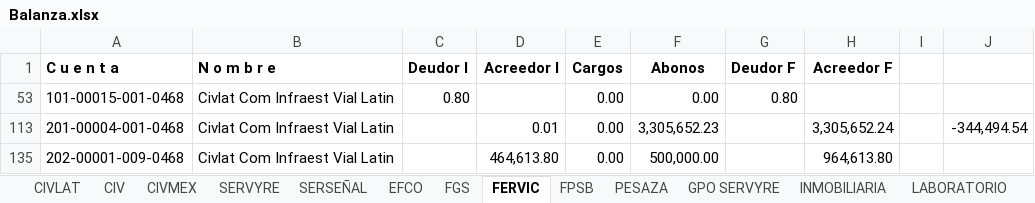
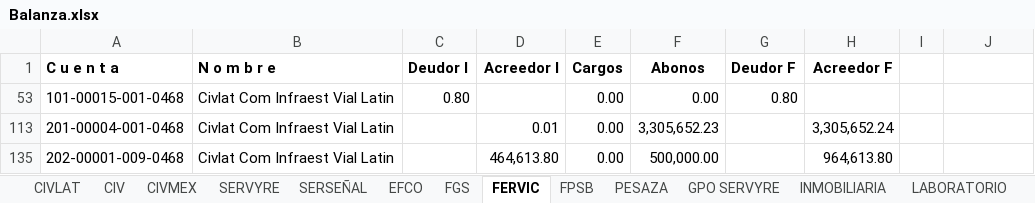
Before and after one commit to EduardoCampa/dashboard-financiero, an Excel workbook: Balanzas/2026/09/Balanza.xlsx, sheet FERVIC, drawn as a sheet; values as stored, in another font and other column widths than the file's, no borders; the diff names each change by its address in the sheet, - before the commit and + after, or states it on an @@ line.

```diff
--- a/Balanzas/2026/09/Balanza.xlsx (sheet FERVIC)
+++ b/Balanzas/2026/09/Balanza.xlsx (sheet FERVIC)
-J113: -344,494.54
+J113: (empty)
```
Also changed, not shown: sheet CIVLAT, 3 other files.
